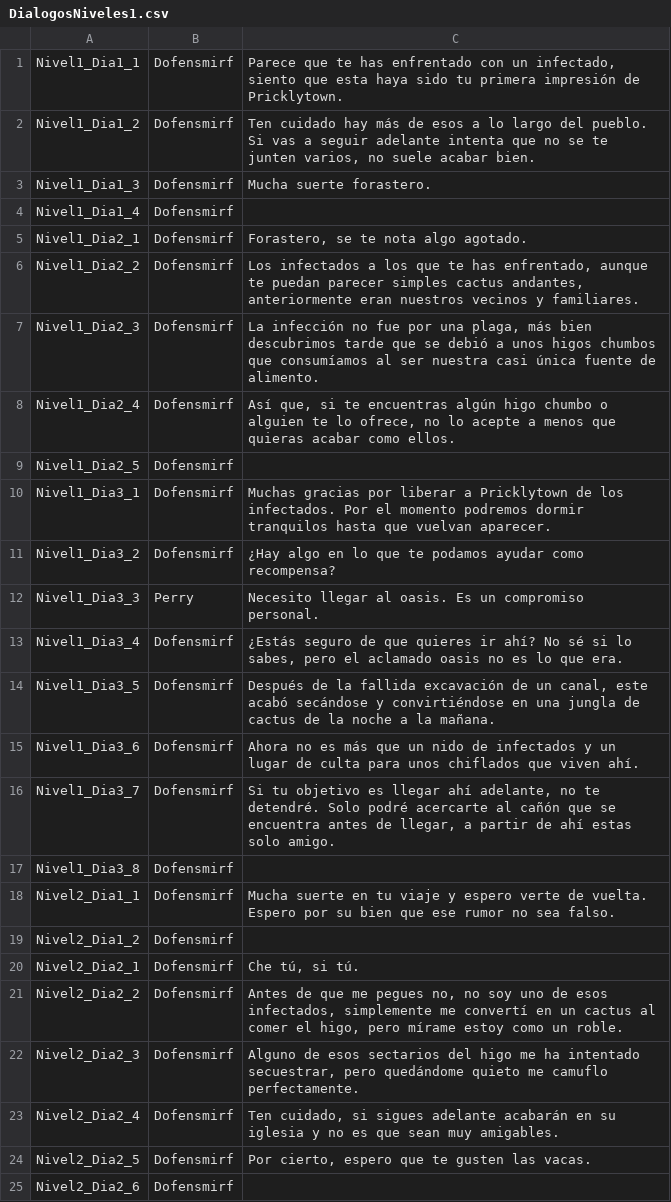
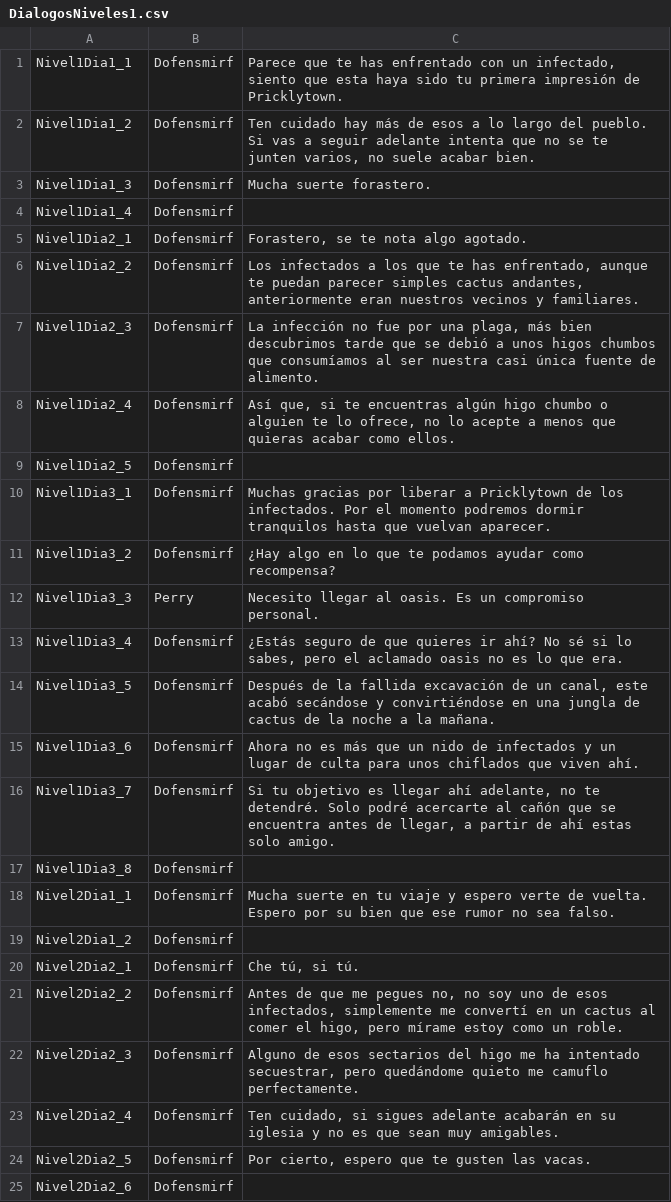
Before and after one commit to TheBigBoneTeam/Proyecto_Coyote, a CSV file: ProyectoCoyote/Assets/Resources/DialogueNPC/DialogosNiveles1.csv, drawn as a sheet.

Commit message:
Implementación NPCs
Se han implementado Prefabs de los NPCs en los niveles

```diff
--- a/ProyectoCoyote/Assets/Resources/DialogueNPC/DialogosNiveles1.csv
+++ b/ProyectoCoyote/Assets/Resources/DialogueNPC/DialogosNiveles1.csv
@@ -1,25 +1,25 @@
-Nivel1_Dia1_1;Dofensmirf;Parece que te has enfrentado con un infectado, siento que esta haya sido tu primera impresión de Pricklytown.
-Nivel1_Dia1_2;Dofensmirf;Ten cuidado hay más de esos a lo largo del pueblo. Si vas a seguir adelante intenta que no se te junten varios, no suele acabar bien.
-Nivel1_Dia1_3;Dofensmirf;Mucha suerte forastero.
-Nivel1_Dia1_4;Dofensmirf;
-Nivel1_Dia2_1;Dofensmirf;Forastero, se te nota algo agotado.
-Nivel1_Dia2_2;Dofensmirf;Los infectados a los que te has enfrentado, aunque te puedan parecer simples cactus andantes, anteriormente eran nuestros vecinos y familiares.
-Nivel1_Dia2_3;Dofensmirf;La infección no fue por una plaga, más bien descubrimos tarde que se debió a unos higos chumbos que consumíamos al ser nuestra casi única fuente de alimento.
-Nivel1_Dia2_4;Dofensmirf;Así que, si te encuentras algún higo chumbo o alguien te lo ofrece, no lo acepte a menos que quieras acabar como ellos.
-Nivel1_Dia2_5;Dofensmirf;
-Nivel1_Dia3_1;Dofensmirf;Muchas gracias por liberar a Pricklytown de los infectados. Por el momento podremos dormir tranquilos hasta que vuelvan aparecer.
-Nivel1_Dia3_2;Dofensmirf;¿Hay algo en lo que te podamos ayudar como recompensa?
-Nivel1_Dia3_3;Perry;Necesito llegar al oasis. Es un compromiso personal.
-Nivel1_Dia3_4;Dofensmirf;¿Estás seguro de que quieres ir ahí? No sé si lo sabes, pero el aclamado oasis no es lo que era.
-Nivel1_Dia3_5;Dofensmirf;Después de la fallida excavación de un canal, este acabó secándose y convirtiéndose en una jungla de cactus de la noche a la mañana.
-Nivel1_Dia3_6;Dofensmirf;Ahora no es más que un nido de infectados y un lugar de culta para unos chiflados que viven ahí.
-Nivel1_Dia3_7;Dofensmirf;Si tu objetivo es llegar ahí adelante, no te detendré. Solo podré acercarte al cañón que se encuentra antes de llegar, a partir de ahí estas solo amigo.
-Nivel1_Dia3_8;Dofensmirf;
-Nivel2_Dia1_1;Dofensmirf;Mucha suerte en tu viaje y espero verte de vuelta. Espero por su bien que ese rumor no sea falso.
-Nivel2_Dia1_2;Dofensmirf;
-Nivel2_Dia2_1;Dofensmirf;Che tú, si tú.
-Nivel2_Dia2_2;Dofensmirf;Antes de que me pegues no, no soy uno de esos infectados, simplemente me convertí en un cactus al comer el higo, pero mírame estoy como un roble.
-Nivel2_Dia2_3;Dofensmirf;Alguno de esos sectarios del higo me ha intentado secuestrar, pero quedándome quieto me camuflo perfectamente.
-Nivel2_Dia2_4;Dofensmirf;Ten cuidado, si sigues adelante acabarán en su iglesia y no es que sean muy amigables.
-Nivel2_Dia2_5;Dofensmirf;Por cierto, espero que te gusten las vacas.
-Nivel2_Dia2_6;Dofensmirf;
+Nivel1Dia1_1;Dofensmirf;Parece que te has enfrentado con un infectado, siento que esta haya sido tu primera impresión de Pricklytown.
+Nivel1Dia1_2;Dofensmirf;Ten cuidado hay más de esos a lo largo del pueblo. Si vas a seguir adelante intenta que no se te junten varios, no suele acabar bien.
+Nivel1Dia1_3;Dofensmirf;Mucha suerte forastero.
+Nivel1Dia1_4;Dofensmirf;
+Nivel1Dia2_1;Dofensmirf;Forastero, se te nota algo agotado.
+Nivel1Dia2_2;Dofensmirf;Los infectados a los que te has enfrentado, aunque te puedan parecer simples cactus andantes, anteriormente eran nuestros vecinos y familiares.
+Nivel1Dia2_3;Dofensmirf;La infección no fue por una plaga, más bien descubrimos tarde que se debió a unos higos chumbos que consumíamos al ser nuestra casi única fuente de alimento.
+Nivel1Dia2_4;Dofensmirf;Así que, si te encuentras algún higo chumbo o alguien te lo ofrece, no lo acepte a menos que quieras acabar como ellos.
+Nivel1Dia2_5;Dofensmirf;
+Nivel1Dia3_1;Dofensmirf;Muchas gracias por liberar a Pricklytown de los infectados. Por el momento podremos dormir tranquilos hasta que vuelvan aparecer.
+Nivel1Dia3_2;Dofensmirf;¿Hay algo en lo que te podamos ayudar como recompensa?
+Nivel1Dia3_3;Perry;Necesito llegar al oasis. Es un compromiso personal.
+Nivel1Dia3_4;Dofensmirf;¿Estás seguro de que quieres ir ahí? No sé si lo sabes, pero el aclamado oasis no es lo que era.
+Nivel1Dia3_5;Dofensmirf;Después de la fallida excavación de un canal, este acabó secándose y convirtiéndose en una jungla de cactus de la noche a la mañana.
+Nivel1Dia3_6;Dofensmirf;Ahora no es más que un nido de infectados y un lugar de culta para unos chiflados que viven ahí.
+Nivel1Dia3_7;Dofensmirf;Si tu objetivo es llegar ahí adelante, no te detendré. Solo podré acercarte al cañón que se encuentra antes de llegar, a partir de ahí estas solo amigo.
+Nivel1Dia3_8;Dofensmirf;
+Nivel2Dia1_1;Dofensmirf;Mucha suerte en tu viaje y espero verte de vuelta. Espero por su bien que ese rumor no sea falso.
+Nivel2Dia1_2;Dofensmirf;
+Nivel2Dia2_1;Dofensmirf;Che tú, si tú.
+Nivel2Dia2_2;Dofensmirf;Antes de que me pegues no, no soy uno de esos infectados, simplemente me convertí en un cactus al comer el higo, pero mírame estoy como un roble.
+Nivel2Dia2_3;Dofensmirf;Alguno de esos sectarios del higo me ha intentado secuestrar, pero quedándome quieto me camuflo perfectamente.
+Nivel2Dia2_4;Dofensmirf;Ten cuidado, si sigues adelante acabarán en su iglesia y no es que sean muy amigables.
+Nivel2Dia2_5;Dofensmirf;Por cierto, espero que te gusten las vacas.
+Nivel2Dia2_6;Dofensmirf;
```
Also changed, not shown: 4 other files.
